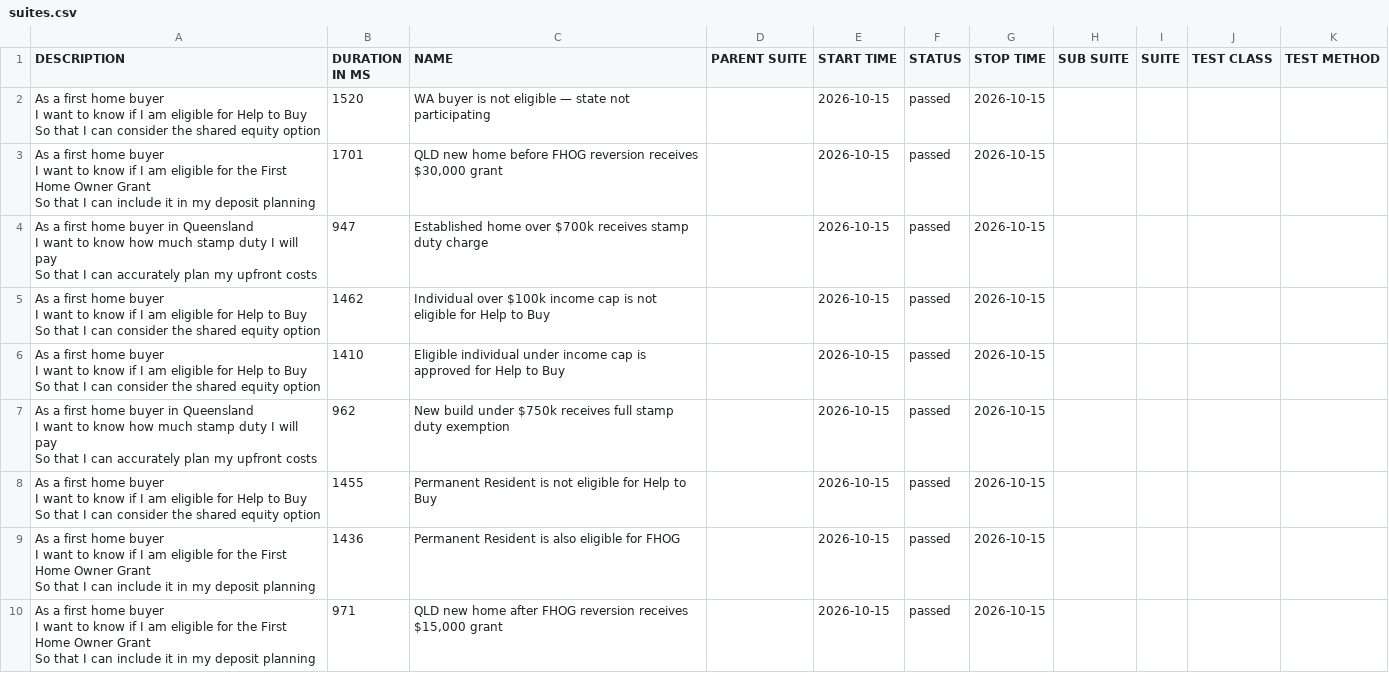
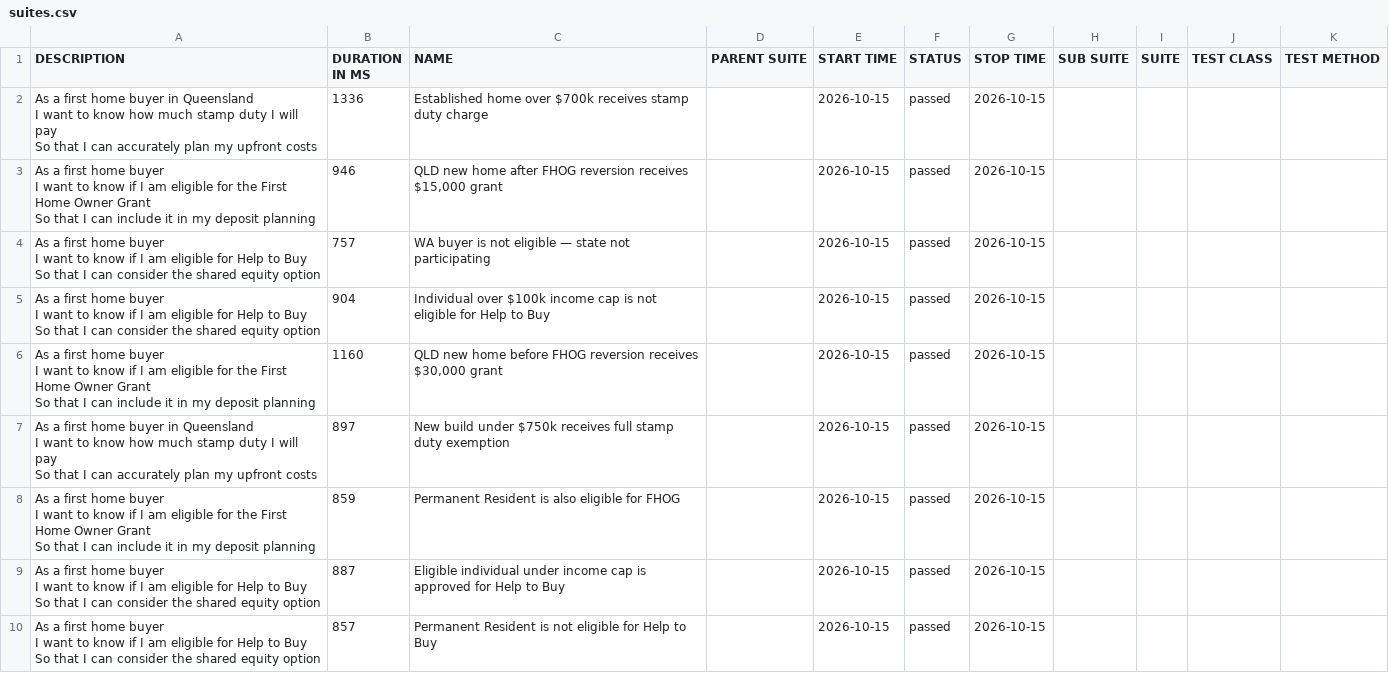
Before and after one commit to imon-buragohain/myfingoal-automation, a CSV file: latest/data/suites.csv, drawn as a sheet.

```diff
--- a/latest/data/suites.csv
+++ b/latest/data/suites.csv
@@ -1,28 +1,28 @@
 "DESCRIPTION","DURATION IN MS","NAME","PARENT SUITE","START TIME","STATUS","STOP TIME","SUB SUITE","SUITE","TEST CLASS","TEST METHOD"
-"As a first home buyer
-  I want to know if I am eligible for Help to Buy
-  So that I can consider the shared equity option","1520","WA buyer is not eligible — state not participating","","2026-10-15","passed","2026-10-15","","","",""
-"As a first home buyer
-  I want to know if I am eligible for the First Home Owner Grant
-  So that I can include it in my deposit planning","1701","QLD new home before FHOG reversion receives $30,000 grant","","2026-10-15","passed","2026-10-15","","","",""
-"As a first home buyer in Queensland
-  I want to know how much stamp duty I will pay
-  So that I can accurately plan my upfront costs","947","Established home over $700k receives stamp duty charge","","2026-10-15","passed","2026-10-15","","","",""
-"As a first home buyer
-  I want to know if I am eligible for Help to Buy
-  So that I can consider the shared equity option","1462","Individual over $100k income cap is not eligible for Help to Buy","","2026-10-15","passed","2026-10-15","","","",""
-"As a first home buyer
-  I want to know if I am eligible for Help to Buy
-  So that I can consider the shared equity option","1410","Eligible individual under income cap is approved for Help to Buy","","2026-10-15","passed","2026-10-15","","","",""
-"As a first home buyer in Queensland
-  I want to know how much stamp duty I will pay
-  So that I can accurately plan my upfront costs","962","New build under $750k receives full stamp duty exemption","","2026-10-15","passed","2026-10-15","","","",""
-"As a first home buyer
-  I want to know if I am eligible for Help to Buy
-  So that I can consider the shared equity option","1455","Permanent Resident is not eligible for Help to Buy","","2026-10-15","passed","2026-10-15","","","",""
-"As a first home buyer
-  I want to know if I am eligible for the First Home Owner Grant
-  So that I can include it in my deposit planning","1436","Permanent Resident is also eligible for FHOG","","2026-10-15","passed","2026-10-15","","","",""
-"As a first home buyer
-  I want to know if I am eligible for the First Home Owner Grant
-  So that I can include it in my deposit planning","971","QLD new home after FHOG reversion receives $15,000 grant","","2026-10-15","passed","2026-10-15","","","",""
+"As a first home buyer in Queensland
+  I want to know how much stamp duty I will pay
+  So that I can accurately plan my upfront costs","1336","Established home over $700k receives stamp duty charge","","2026-10-15","passed","2026-10-15","","","",""
+"As a first home buyer
+  I want to know if I am eligible for the First Home Owner Grant
+  So that I can include it in my deposit planning","946","QLD new home after FHOG reversion receives $15,000 grant","","2026-10-15","passed","2026-10-15","","","",""
+"As a first home buyer
+  I want to know if I am eligible for Help to Buy
+  So that I can consider the shared equity option","757","WA buyer is not eligible — state not participating","","2026-10-15","passed","2026-10-15","","","",""
+"As a first home buyer
+  I want to know if I am eligible for Help to Buy
+  So that I can consider the shared equity option","904","Individual over $100k income cap is not eligible for Help to Buy","","2026-10-15","passed","2026-10-15","","","",""
+"As a first home buyer
+  I want to know if I am eligible for the First Home Owner Grant
+  So that I can include it in my deposit planning","1160","QLD new home before FHOG reversion receives $30,000 grant","","2026-10-15","passed","2026-10-15","","","",""
+"As a first home buyer in Queensland
+  I want to know how much stamp duty I will pay
+  So that I can accurately plan my upfront costs","897","New build under $750k receives full stamp duty exemption","","2026-10-15","passed","2026-10-15","","","",""
+"As a first home buyer
+  I want to know if I am eligible for the First Home Owner Grant
+  So that I can include it in my deposit planning","859","Permanent Resident is also eligible for FHOG","","2026-10-15","passed","2026-10-15","","","",""
+"As a first home buyer
+  I want to know if I am eligible for Help to Buy
+  So that I can consider the shared equity option","887","Eligible individual under income cap is approved for Help to Buy","","2026-10-15","passed","2026-10-15","","","",""
+"As a first home buyer
+  I want to know if I am eligible for Help to Buy
+  So that I can consider the shared equity option","857","Permanent Resident is not eligible for Help to Buy","","2026-10-15","passed","2026-10-15","","","",""
```
Also changed, not shown: 33 other files.
